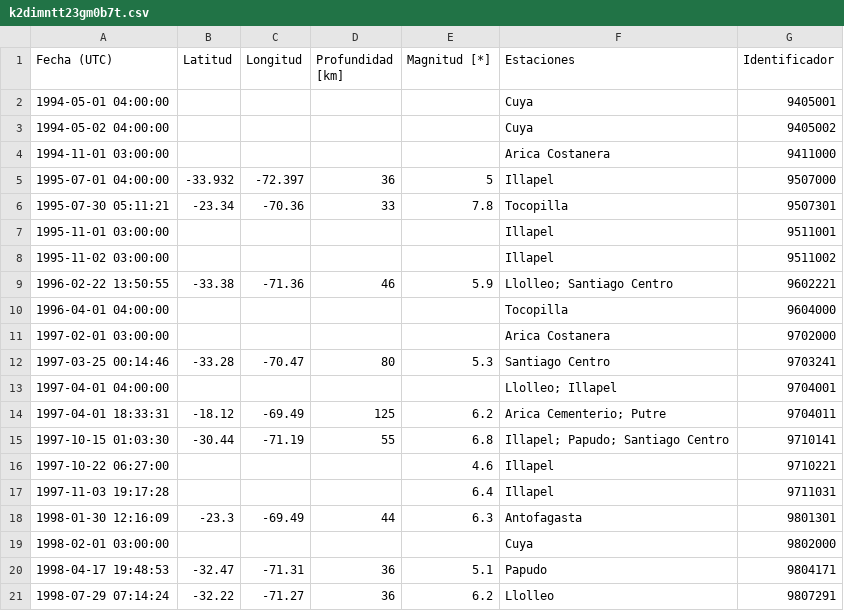
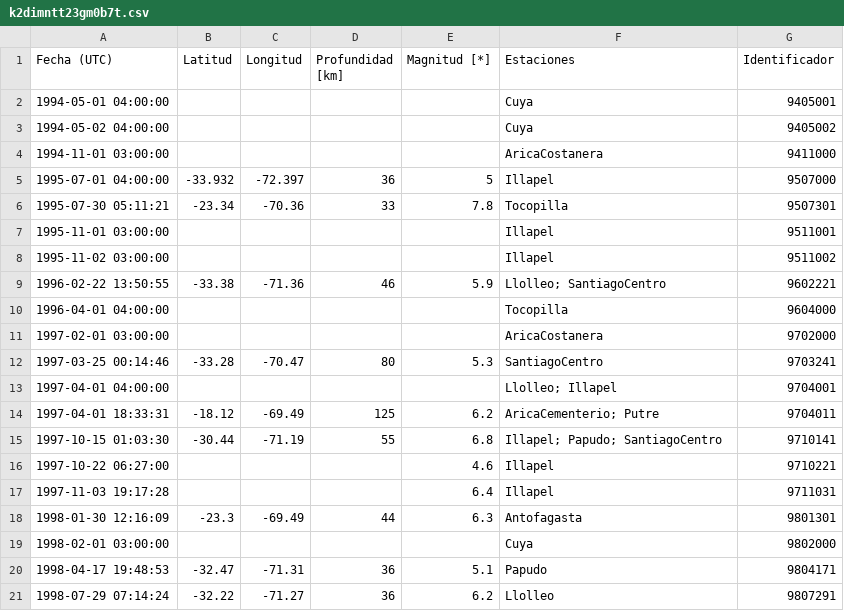
Before and after one commit to sebacastroh/chileanSeismicDatabase, a CSV file: src/data/eventLists/k2dimntt23gm0b7t.csv, drawn as a sheet; only a part is shown; the diff covers the shown part only.

```diff
--- a/src/data/eventLists/k2dimntt23gm0b7t.csv
+++ b/src/data/eventLists/k2dimntt23gm0b7t.csv
@@ -3,3 +3,3 @@
 1994-05-02 04:00:00,,,,,Cuya,9405002
-1994-11-01 03:00:00,,,,,Arica Costanera,9411000
+1994-11-01 03:00:00,,,,,AricaCostanera,9411000
 1995-07-01 04:00:00,-33.932,-72.397,36,5,Illapel,9507000
@@ -8,9 +8,9 @@
 1995-11-02 03:00:00,,,,,Illapel,9511002
-1996-02-22 13:50:55,-33.38,-71.36,46,5.9,Llolleo; Santiago Centro,9602221
+1996-02-22 13:50:55,-33.38,-71.36,46,5.9,Llolleo; SantiagoCentro,9602221
 1996-04-01 04:00:00,,,,,Tocopilla,9604000
-1997-02-01 03:00:00,,,,,Arica Costanera,9702000
-1997-03-25 00:14:46,-33.28,-70.47,80,5.3,Santiago Centro,9703241
+1997-02-01 03:00:00,,,,,AricaCostanera,9702000
+1997-03-25 00:14:46,-33.28,-70.47,80,5.3,SantiagoCentro,9703241
 1997-04-01 04:00:00,,,,,Llolleo; Illapel,9704001
-1997-04-01 18:33:31,-18.12,-69.49,125,6.2,Arica Cementerio; Putre,9704011
-1997-10-15 01:03:30,-30.44,-71.19,55,6.8,Illapel; Papudo; Santiago Centro,9710141
+1997-04-01 18:33:31,-18.12,-69.49,125,6.2,AricaCementerio; Putre,9704011
+1997-10-15 01:03:30,-30.44,-71.19,55,6.8,Illapel; Papudo; SantiagoCentro,9710141
 1997-10-22 06:27:00,,,,4.6,Illapel,9710221
```
Also changed, not shown: 57 edited cells elsewhere in this file, src/data/eventLists/7c473f40d7862735.csv.
